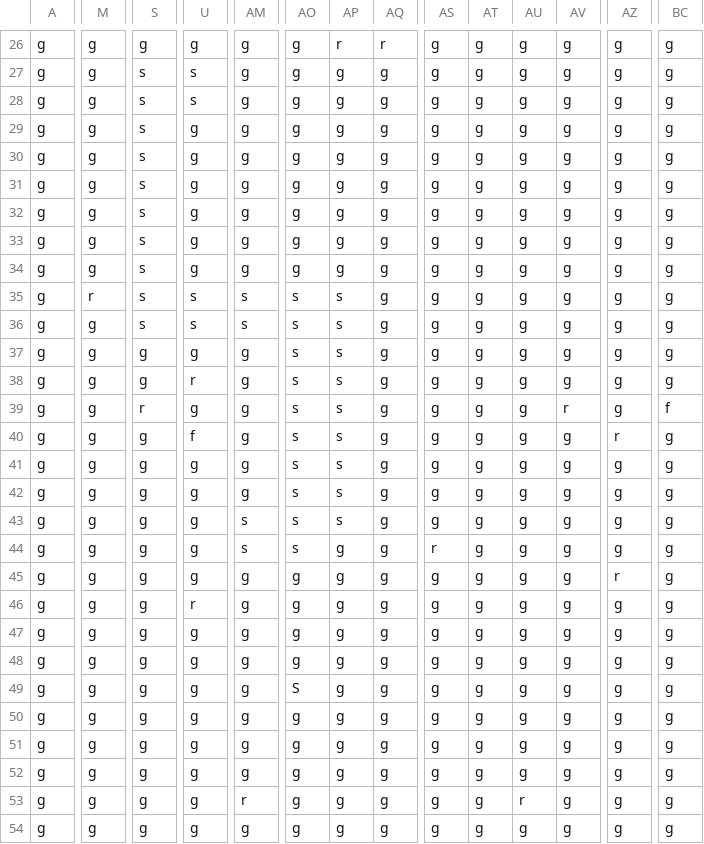
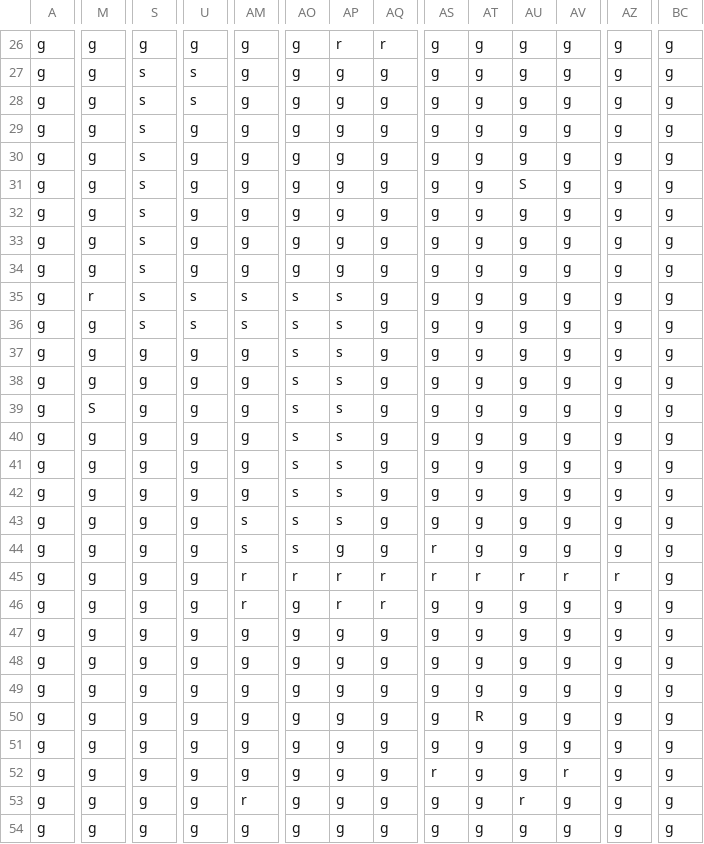
Before and after one commit to tacoroolz-create/cozy-island-game-world-expansion, a CSV file: assets/maps/mountain.csv, drawn as a sheet; only a part is shown, gaps mark what is left out; the diff covers the shown part only; the diff names each change by its address in the sheet, - before the commit and + after, or states it on an @@ line.

```diff
--- a/assets/maps/mountain.csv
+++ b/assets/maps/mountain.csv
-AU31: g
+AU31: S
-U38: r
+U38: g
-M39: g
+M39: S
-S39: r
+S39: g
-AV39: r
+AV39: g
-BC39: f
+BC39: g
-U40: f
+U40: g
-AZ40: r
+AZ40: g
-AM45:AM46: g
+AM45:AM46: r
-AO45: g
+AO45: r
-AP45:AP46: g
+AP45:AP46: r
-AQ45:AQ46: g
+AQ45:AQ46: r
-AS45: g
+AS45: r
-AT45: g
+AT45: r
-AU45: g
+AU45: r
-AV45: g
+AV45: r
-U46: r
+U46: g
-AO49: S
+AO49: g
-AT50: g
+AT50: R
-AS52: g
+AS52: r
-AV52: g
+AV52: r
```
Also changed, not shown: 5 edited cells elsewhere in this file, assets/maps/city.csv, assets/maps/deep_woods.csv, 7 other files.
